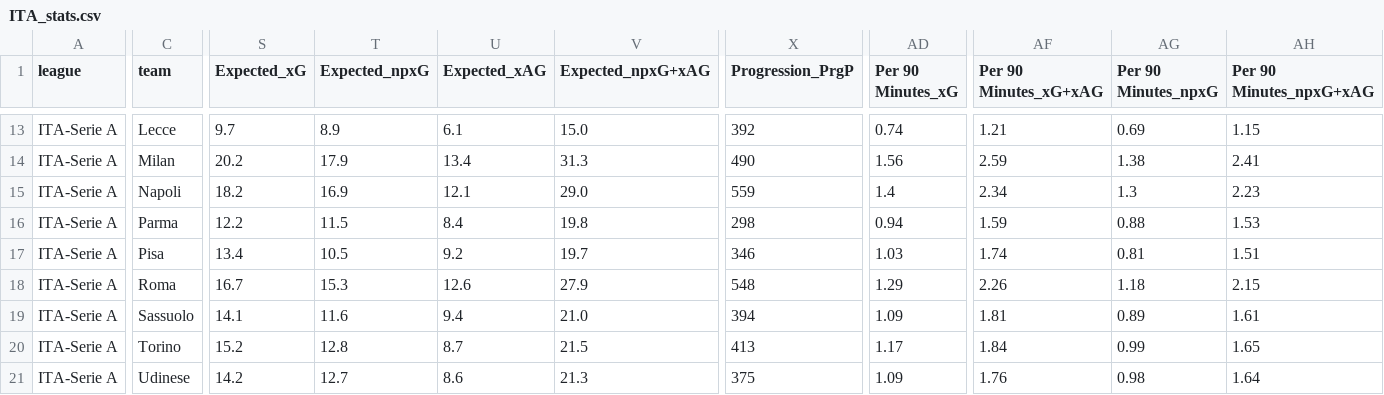
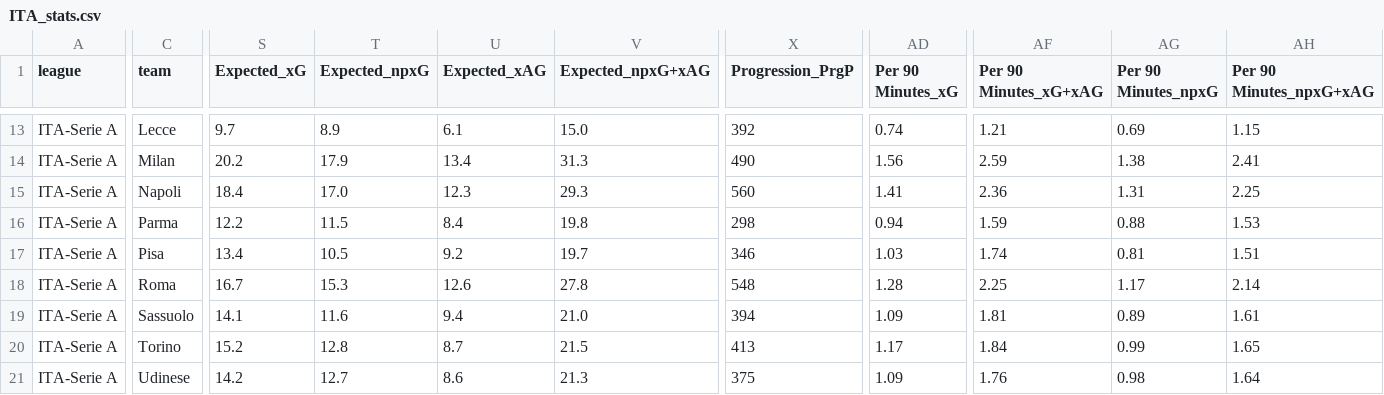
Before and after one commit to incisemih/cebindeki-iddaa-robotu, a CSV file: data/ITA_stats.csv, drawn as a sheet; only a part is shown, gaps mark what is left out; the diff covers the shown part only; the diff names each change by its address in the sheet, - before the commit and + after, or states it on an @@ line.

```diff
--- a/data/ITA_stats.csv
+++ b/data/ITA_stats.csv
-S15 (Expected_xG): 18.2
+S15 (Expected_xG): 18.4
-T15 (Expected_npxG): 16.9
+T15 (Expected_npxG): 17.0
-U15 (Expected_xAG): 12.1
+U15 (Expected_xAG): 12.3
-V15 (Expected_npxG+xAG): 29.0
+V15 (Expected_npxG+xAG): 29.3
-X15 (Progression_PrgP): 559
+X15 (Progression_PrgP): 560
-AD15 (Per 90 Minutes_xG): 1.4
+AD15 (Per 90 Minutes_xG): 1.41
-AF15 (Per 90 Minutes_xG+xAG): 2.34
+AF15 (Per 90 Minutes_xG+xAG): 2.36
-AG15 (Per 90 Minutes_npxG): 1.3
+AG15 (Per 90 Minutes_npxG): 1.31
-AH15 (Per 90 Minutes_npxG+xAG): 2.23
+AH15 (Per 90 Minutes_npxG+xAG): 2.25
-V18 (Expected_npxG+xAG): 27.9
+V18 (Expected_npxG+xAG): 27.8
-AD18 (Per 90 Minutes_xG): 1.29
+AD18 (Per 90 Minutes_xG): 1.28
-AF18 (Per 90 Minutes_xG+xAG): 2.26
+AF18 (Per 90 Minutes_xG+xAG): 2.25
-AG18 (Per 90 Minutes_npxG): 1.18
+AG18 (Per 90 Minutes_npxG): 1.17
-AH18 (Per 90 Minutes_npxG+xAG): 2.15
+AH18 (Per 90 Minutes_npxG+xAG): 2.14
```
Also changed, not shown: 74 edited cells elsewhere in this file, data/ENG_fikstur.csv, data/ENG_stats.csv, 7 other files.
